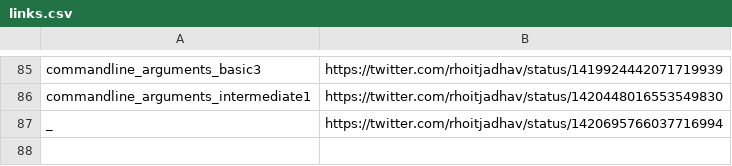
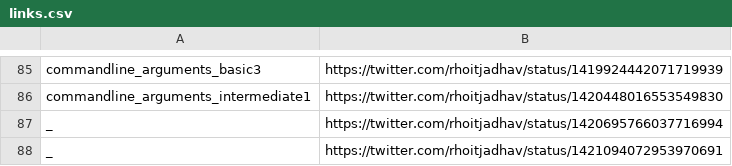
Before and after one commit to rhoitjadhav/python-twitter-posts, a CSV file: links.csv, drawn as a sheet; only a part is shown, gaps mark what is left out; the diff names each change by its address in the sheet, - before the commit and + after, or states it on an @@ line.

Commit message:
Post on twitter

```diff
--- a/links.csv
+++ b/links.csv
+row 88: _ | https://twitter.com/rhoitjadhav/status/1421094072953970691
```
